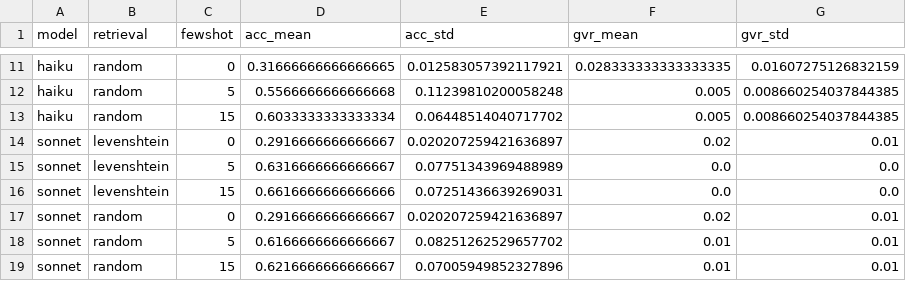
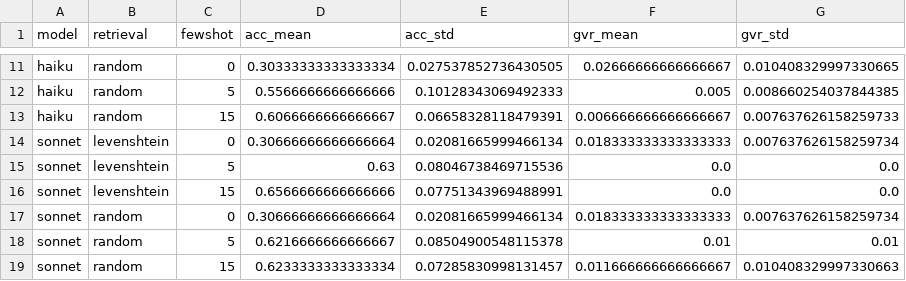
Before and after one commit to gomathi-l/controlflow-llms, a CSV file: sepsis-controlflow/cross_model_results.csv, drawn as a sheet; only a part is shown, gaps mark what is left out; the diff covers the shown part only; the diff names each change by its address in the sheet, - before the commit and + after, or states it on an @@ line.

```diff
--- a/sepsis-controlflow/cross_model_results.csv
+++ b/sepsis-controlflow/cross_model_results.csv
-D11 (acc_mean): 0.31666666666666665
+D11 (acc_mean): 0.30333333333333334
-E11 (acc_std): 0.012583057392117921
+E11 (acc_std): 0.027537852736430505
-F11 (gvr_mean): 0.028333333333333335
+F11 (gvr_mean): 0.02666666666666667
-G11 (gvr_std): 0.01607275126832159
+G11 (gvr_std): 0.010408329997330665
-D12 (acc_mean): 0.5566666666666668
+D12 (acc_mean): 0.5566666666666666
-E12 (acc_std): 0.11239810200058248
+E12 (acc_std): 0.10128343069492333
-D13 (acc_mean): 0.6033333333333334
+D13 (acc_mean): 0.6066666666666667
-E13 (acc_std): 0.06448514040717702
+E13 (acc_std): 0.06658328118479391
-F13 (gvr_mean): 0.005
+F13 (gvr_mean): 0.006666666666666667
-G13 (gvr_std): 0.008660254037844385
+G13 (gvr_std): 0.007637626158259733
-D14 (acc_mean): 0.2916666666666667
+D14 (acc_mean): 0.30666666666666664
-E14 (acc_std): 0.020207259421636897
+E14 (acc_std): 0.02081665999466134
-F14 (gvr_mean): 0.02
+F14 (gvr_mean): 0.018333333333333333
-G14 (gvr_std): 0.01
+G14 (gvr_std): 0.007637626158259734
-D15 (acc_mean): 0.6316666666666667
+D15 (acc_mean): 0.63
-E15 (acc_std): 0.07751343969488989
+E15 (acc_std): 0.08046738469715536
-D16 (acc_mean): 0.6616666666666666
+D16 (acc_mean): 0.6566666666666666
-E16 (acc_std): 0.07251436639269031
+E16 (acc_std): 0.07751343969488991
-D17 (acc_mean): 0.2916666666666667
+D17 (acc_mean): 0.30666666666666664
-E17 (acc_std): 0.020207259421636897
+E17 (acc_std): 0.02081665999466134
-F17 (gvr_mean): 0.02
+F17 (gvr_mean): 0.018333333333333333
-G17 (gvr_std): 0.01
+G17 (gvr_std): 0.007637626158259734
-D18 (acc_mean): 0.6166666666666667
+D18 (acc_mean): 0.6216666666666667
-E18 (acc_std): 0.08251262529657702
+E18 (acc_std): 0.08504900548115378
-D19 (acc_mean): 0.6216666666666667
+D19 (acc_mean): 0.6233333333333334
-E19 (acc_std): 0.07005949852327896
+E19 (acc_std): 0.07285830998131457
-F19 (gvr_mean): 0.01
+F19 (gvr_mean): 0.011666666666666667
-G19 (gvr_std): 0.01
+G19 (gvr_std): 0.010408329997330663
```
Also changed, not shown: 31 edited cells elsewhere in this file, bpi-controlflow/cross_model_results.csv, sepsis-controlflow/all_baseline_results.csv, 12 other files.
